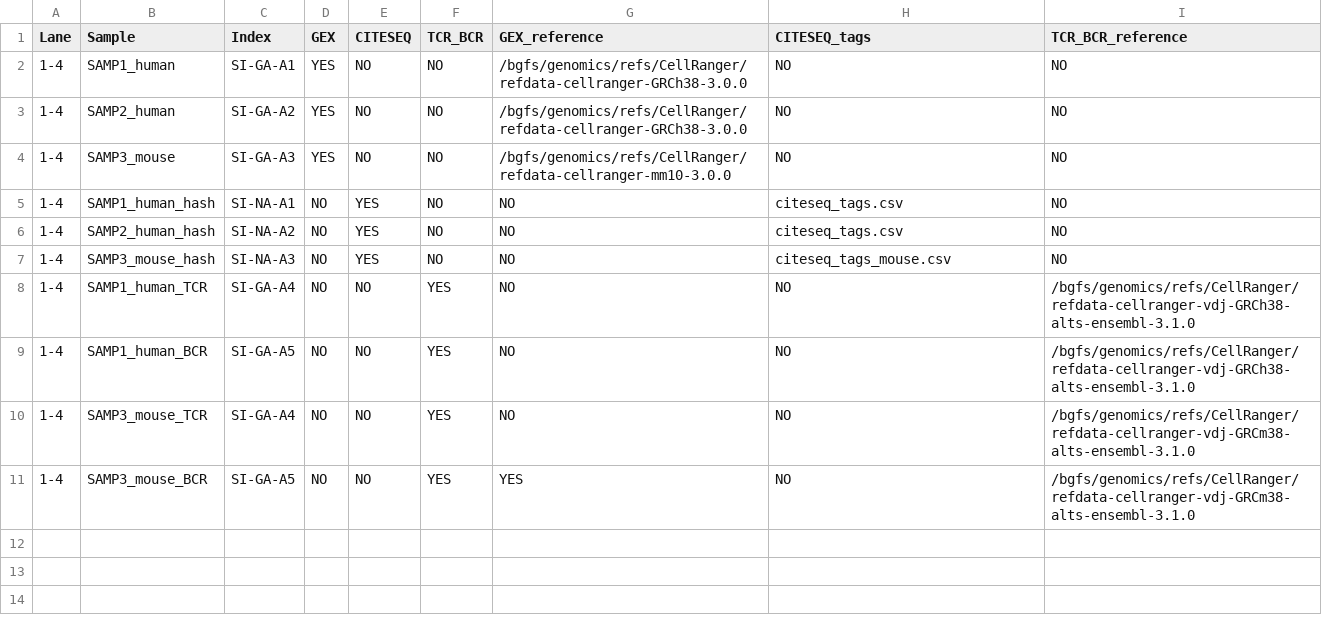
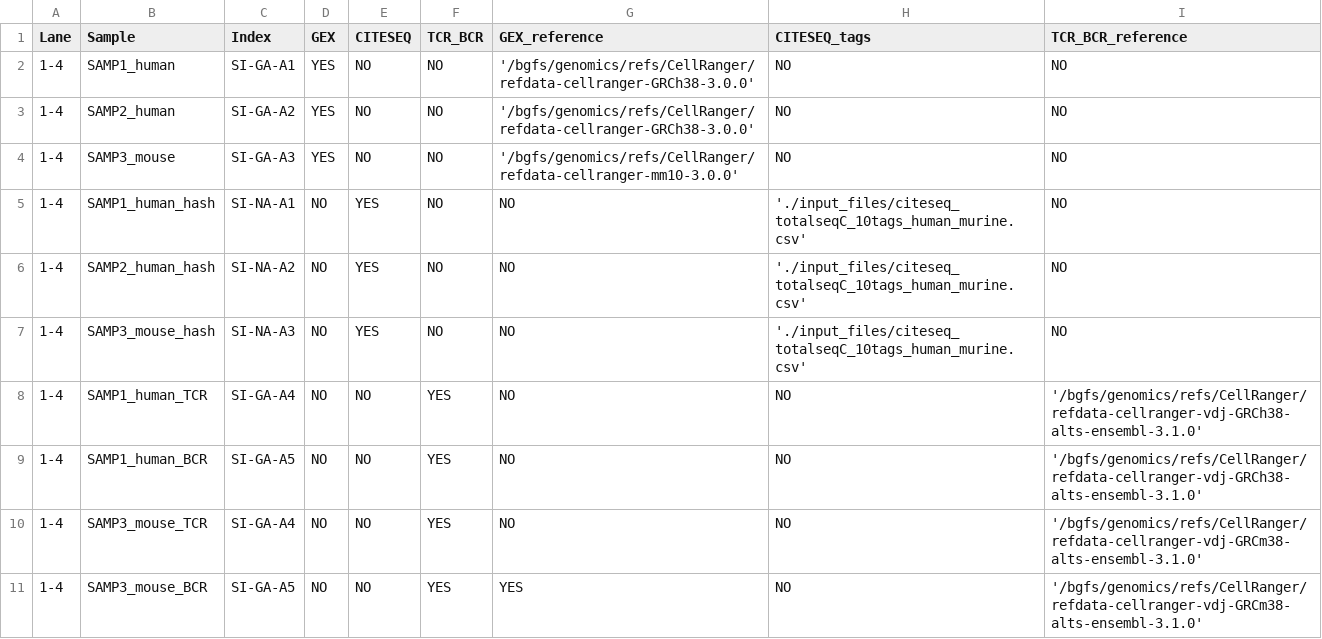
Before and after one commit to arc85/low_level_processing, a CSV file: input_files/sample_info_sheet.csv, drawn as a sheet.

Commit message:
Update citeseq tags path and add citeseq panels to input_files

```diff
--- a/input_files/sample_info_sheet.csv
+++ b/input_files/sample_info_sheet.csv
@@ -1,11 +1,11 @@
 Lane,Sample,Index,GEX,CITESEQ,TCR_BCR,GEX_reference,CITESEQ_tags,TCR_BCR_reference
-1-4,SAMP1_human,SI-GA-A1,YES,NO,NO,/bgfs/genomics/refs/CellRanger/refdata-cellranger-GRCh38-3.0.0,NO,NO
-1-4,SAMP2_human,SI-GA-A2,YES,NO,NO,/bgfs/genomics/refs/CellRanger/refdata-cellranger-GRCh38-3.0.0,NO,NO
-1-4,SAMP3_mouse,SI-GA-A3,YES,NO,NO,/bgfs/genomics/refs/CellRanger/refdata-cellranger-mm10-3.0.0,NO,NO
-1-4,SAMP1_human_hash,SI-NA-A1,NO,YES,NO,NO,citeseq_tags.csv,NO
-1-4,SAMP2_human_hash,SI-NA-A2,NO,YES,NO,NO,citeseq_tags.csv,NO
-1-4,SAMP3_mouse_hash,SI-NA-A3,NO,YES,NO,NO,citeseq_tags_mouse.csv,NO
-1-4,SAMP1_human_TCR,SI-GA-A4,NO,NO,YES,NO,NO,/bgfs/genomics/refs/CellRanger/refdata-cellranger-vdj-GRCh38-alts-ensembl-3.1.0
-1-4,SAMP1_human_BCR,SI-GA-A5,NO,NO,YES,NO,NO,/bgfs/genomics/refs/CellRanger/refdata-cellranger-vdj-GRCh38-alts-ensembl-3.1.0
-1-4,SAMP3_mouse_TCR,SI-GA-A4,NO,NO,YES,NO,NO,/bgfs/genomics/refs/CellRanger/refdata-cellranger-vdj-GRCm38-alts-ensembl-3.1.0
-1-4,SAMP3_mouse_BCR,SI-GA-A5,NO,NO,YES,YES,NO,/bgfs/genomics/refs/CellRanger/refdata-cellranger-vdj-GRCm38-alts-ensembl-3.1.0
+1-4,SAMP1_human,SI-GA-A1,YES,NO,NO,'/bgfs/genomics/refs/CellRanger/refdata-cellranger-GRCh38-3.0.0',NO,NO
+1-4,SAMP2_human,SI-GA-A2,YES,NO,NO,'/bgfs/genomics/refs/CellRanger/refdata-cellranger-GRCh38-3.0.0',NO,NO
+1-4,SAMP3_mouse,SI-GA-A3,YES,NO,NO,'/bgfs/genomics/refs/CellRanger/refdata-cellranger-mm10-3.0.0',NO,NO
+1-4,SAMP1_human_hash,SI-NA-A1,NO,YES,NO,NO,'./input_files/citeseq_totalseqC_10tags_human_murine.csv',NO
+1-4,SAMP2_human_hash,SI-NA-A2,NO,YES,NO,NO,'./input_files/citeseq_totalseqC_10tags_human_murine.csv',NO
+1-4,SAMP3_mouse_hash,SI-NA-A3,NO,YES,NO,NO,'./input_files/citeseq_totalseqC_10tags_human_murine.csv',NO
+1-4,SAMP1_human_TCR,SI-GA-A4,NO,NO,YES,NO,NO,'/bgfs/genomics/refs/CellRanger/refdata-cellranger-vdj-GRCh38-alts-ensembl-3.1.0'
+1-4,SAMP1_human_BCR,SI-GA-A5,NO,NO,YES,NO,NO,'/bgfs/genomics/refs/CellRanger/refdata-cellranger-vdj-GRCh38-alts-ensembl-3.1.0'
+1-4,SAMP3_mouse_TCR,SI-GA-A4,NO,NO,YES,NO,NO,'/bgfs/genomics/refs/CellRanger/refdata-cellranger-vdj-GRCm38-alts-ensembl-3.1.0'
+1-4,SAMP3_mouse_BCR,SI-GA-A5,NO,NO,YES,YES,NO,'/bgfs/genomics/refs/CellRanger/refdata-cellranger-vdj-GRCm38-alts-ensembl-3.1.0'
```
Also changed, not shown: 2 other files.
